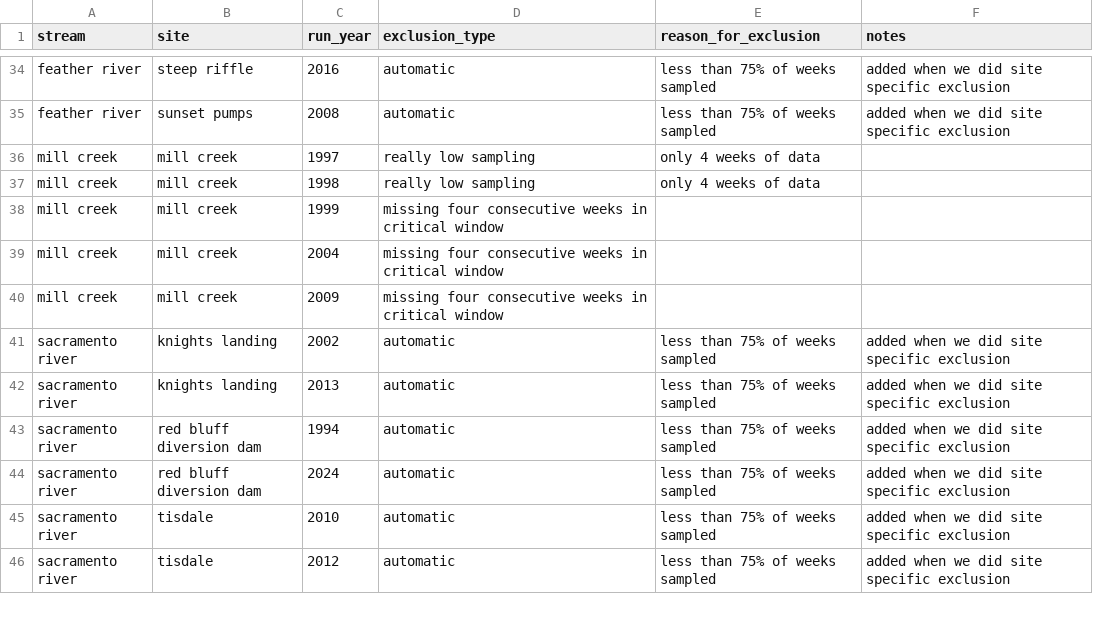
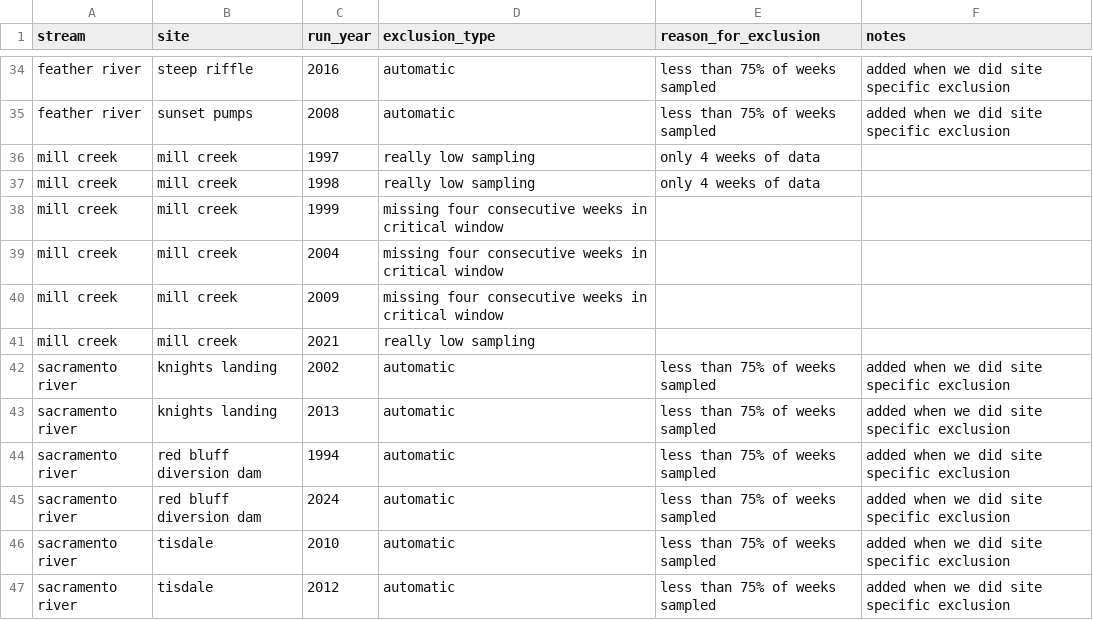
Before and after one commit to SRJPE/SRJPEdata, a CSV file: data-raw/helper-tables/years_to_exclude.csv, drawn as a sheet; only a part is shown, gaps mark what is left out.

Commit message:
adds mill 2021 to years to exclude

```diff
--- a/data-raw/helper-tables/years_to_exclude.csv
+++ b/data-raw/helper-tables/years_to_exclude.csv
@@ -40,2 +40,3 @@ mill creek,mill creek,2004,missing four consecutive weeks in critical window ,,,
 mill creek,mill creek,2009,missing four consecutive weeks in critical window ,,,
+mill creek,mill creek ,2021,really low sampling,,,
 sacramento river,knights landing ,2002,automatic,less than 75% of weeks sampled,added when we did site specific exclusion,
```
